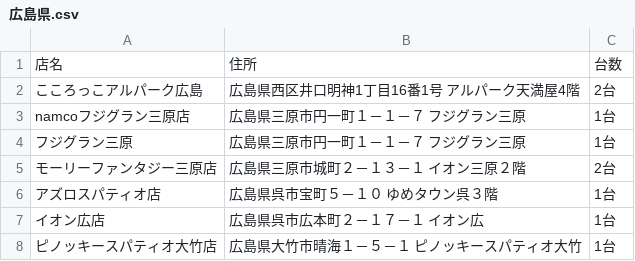
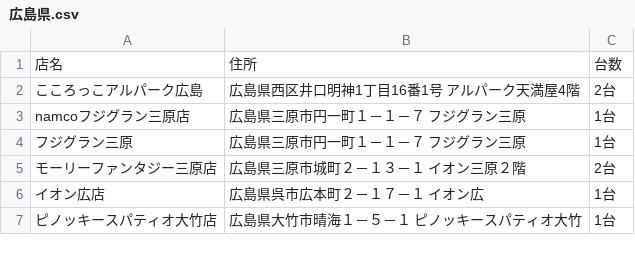
Before and after one commit to eagletmt/idolmap-data, a CSV file: aikatsu/広島県.csv, drawn as a sheet; only a part is shown; the diff names each change by its address in the sheet, - before the commit and + after, or states it on an @@ line.

```diff
--- a/aikatsu/広島県.csv
+++ b/aikatsu/広島県.csv
-row 6: アズロスパティオ店 | 広島県呉市宝町５－１０ ゆめタウン呉３階 | 1台
```
Also changed, not shown: aikatsu/大阪府.csv, aikatsu/東京都.csv, 5 other files.
